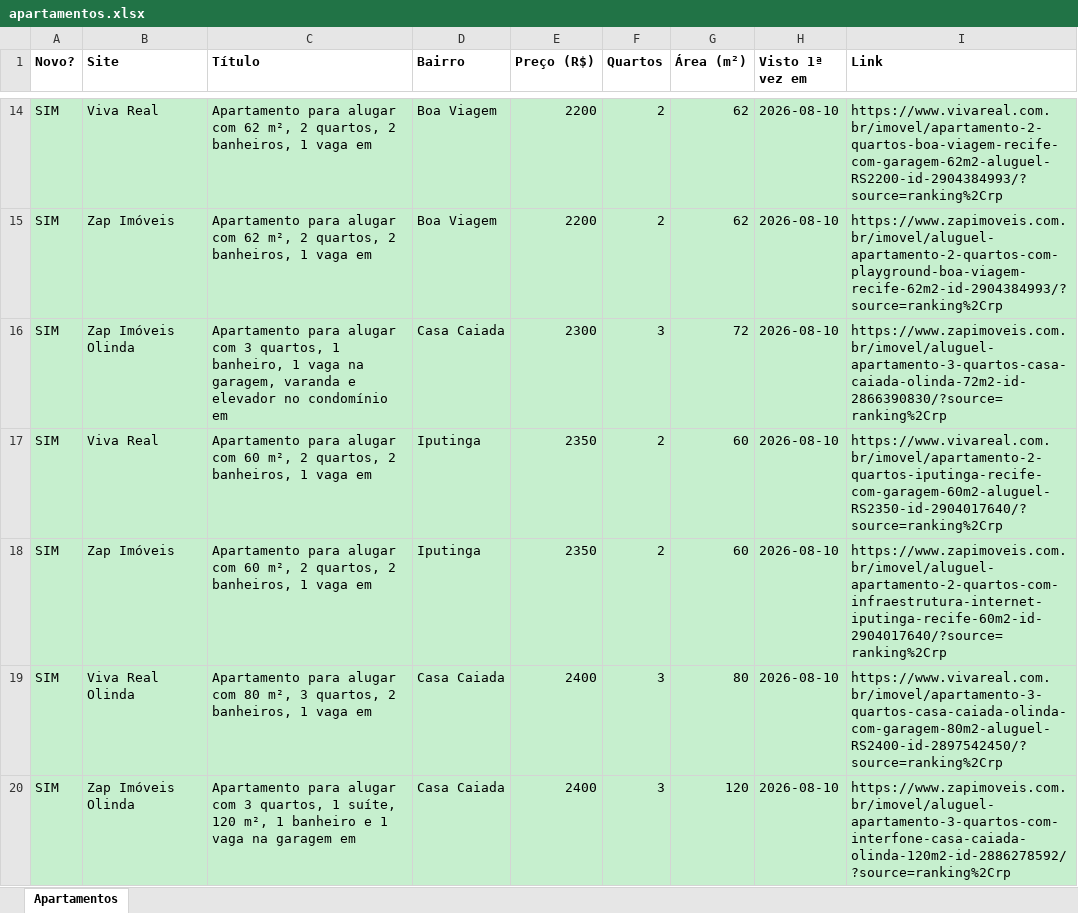
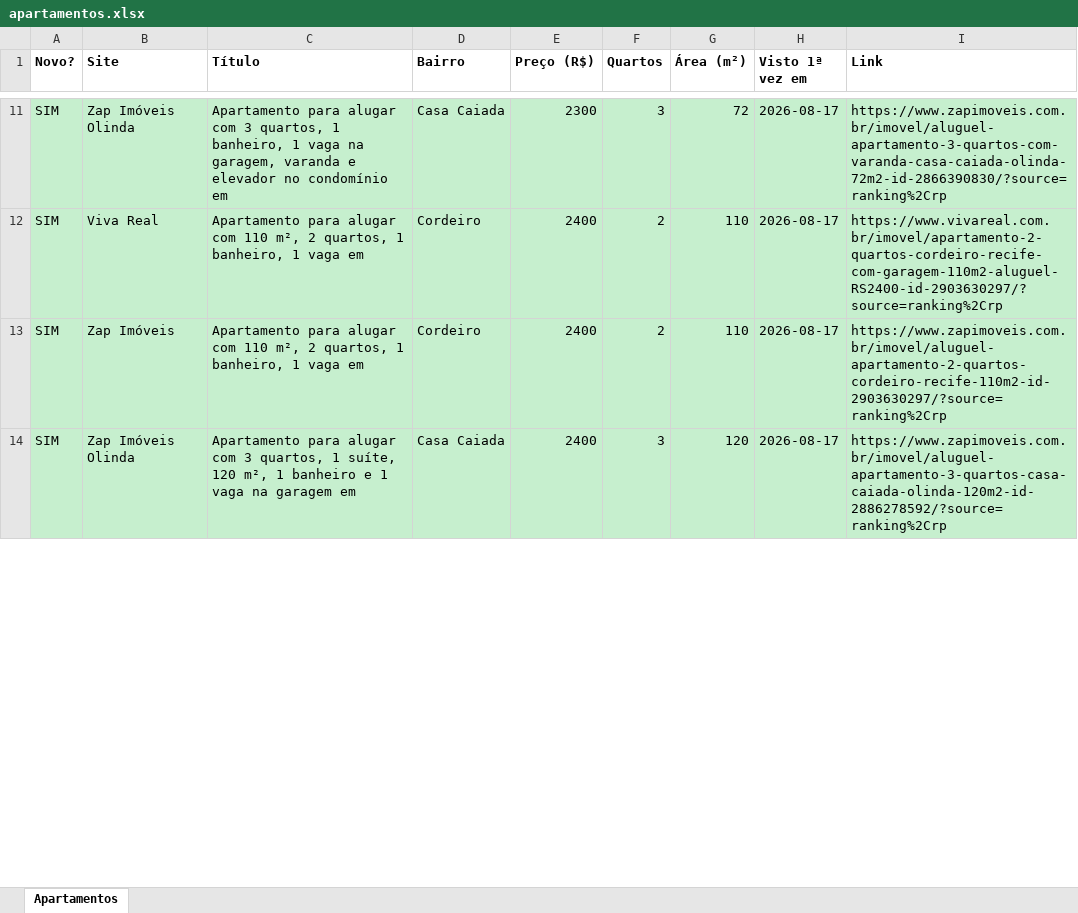
Before and after one commit to jlfig13/busca-imovel, an Excel workbook: saida/apartamentos.xlsx, sheet Apartamentos, drawn as a sheet; only a part is shown, gaps mark what is left out; values as stored, in another font and other column widths than the file's, no borders; removed rows and columns are numbered as before the commit, all else as after; the diff covers the shown part only; the diff names each change by its address in the sheet, - before the commit and + after, or states it on an @@ line.

```diff
--- a/saida/apartamentos.xlsx (sheet Apartamentos)
+++ b/saida/apartamentos.xlsx (sheet Apartamentos)
-row 14: SIM | Viva Real | Apartamento para alugar com 62 m², 2 quartos, 2 banheiros, 1 vaga em | Boa Viagem | 2200 | 2 | 62 | 2026-08-10 | https://www.vivareal.com.br/imovel/apartamento-2-quartos-boa-viagem-recife-com-garagem-62m2-aluguel-RS2200-id-2904384993/?source=ranking%2Crp
-row 15: SIM | Zap Imóveis | Apartamento para alugar com 62 m², 2 quartos, 2 banheiros, 1 vaga em | Boa Viagem | 2200 | 2 | 62 | 2026-08-10 | https://www.zapimoveis.com.br/imovel/aluguel-apartamento-2-quartos-com-playground-boa-viagem-recife-62m2-id-2904384993/?source=ranking%2Crp
-H11:H13 (Visto 1ª vez em): 2026-08-10
+H11:H13 (Visto 1ª vez em): 2026-08-17
-I11 (Link): https://www.zapimoveis.com.br/imovel/aluguel-apartamento-3-quartos-casa-caiada-olinda-72m2-id-2866390830/?source=ranking%2Crp
+I11 (Link): https://www.zapimoveis.com.br/imovel/aluguel-apartamento-3-quartos-com-varanda-casa-caiada-olinda-72m2-id-2866390830/?source=ranking%2Crp
-C12:C13 (Título): …alugar com 60 m², 2 quartos, 2 banheiros, 1 vaga…
+C12:C13 (Título): …alugar com 110 m², 2 quartos, 1 banheiro, 1 vaga…
-D12:D13 (Bairro): Iputinga
+D12:D13 (Bairro): Cordeiro
-E12:E13 (Preço (R$)): 2350
+E12:E13 (Preço (R$)): 2400
-G12:G13 (Área (m²)): 60
+G12:G13 (Área (m²)): 110
-I12 (Link): https://www.vivareal.com.br/imovel/apartamento-2-quartos-iputinga-recife-com-garagem-60m2-aluguel-RS2350-id-2904017640/?source=ranking%2Crp
+I12 (Link): https://www.vivareal.com.br/imovel/apartamento-2-quartos-cordeiro-recife-com-garagem-110m2-aluguel-RS2400-id-2903630297/?source=ranking%2Crp
-I13 (Link): https://www.zapimoveis.com.br/imovel/aluguel-apartamento-2-quartos-com-infraestrutura-internet-iputinga-recife-60m2-id-2904017640/?source=ranking%2Crp
+I13 (Link): https://www.zapimoveis.com.br/imovel/aluguel-apartamento-2-quartos-cordeiro-recife-110m2-id-2903630297/?source=ranking%2Crp
-row 19: SIM | Viva Real Olinda | Apartamento para alugar com 80 m², 3 quartos, 2 banheiros, 1 vaga em | Casa Caiada | 2400 | 3 | 80 | 2026-08-10 | https://www.vivareal.com.br/imovel/apartamento-3-quartos-casa-caiada-olinda-com-garagem-80m2-aluguel-RS2400-id-2897542450/?source=ranking%2Crp
-H14 (Visto 1ª vez em): 2026-08-10
+H14 (Visto 1ª vez em): 2026-08-17
-I14 (Link): https://www.zapimoveis.com.br/imovel/aluguel-apartamento-3-quartos-com-interfone-casa-caiada-olinda-120m2-id-2886278592/?source=ranking%2Crp
+I14 (Link): https://www.zapimoveis.com.br/imovel/aluguel-apartamento-3-quartos-casa-caiada-olinda-120m2-id-2886278592/?source=ranking%2Crp
```
Also changed, not shown: 21 added rows, 15 removed rows and 46 edited cells elsewhere in this sheet, 1 other file.
